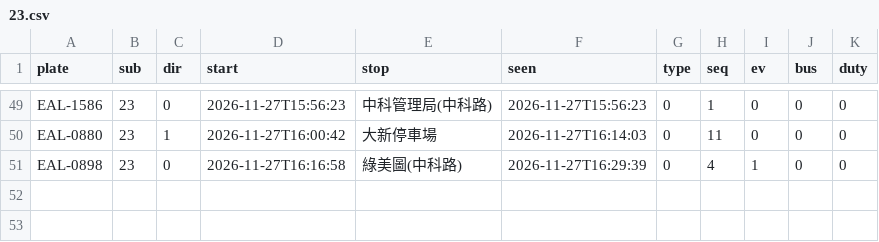
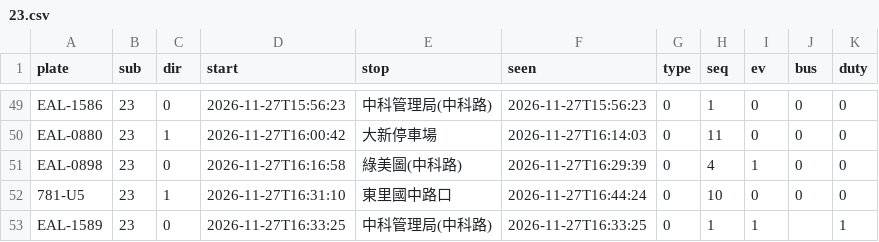
Before and after one commit to andrewwangarchnycu/Schematic-Transit-Taichung, a CSV file: departures/2026-11-27/23.csv, drawn as a sheet; only a part is shown, gaps mark what is left out.

```diff
--- a/departures/2026-11-27/23.csv
+++ b/departures/2026-11-27/23.csv
@@ -51 +51,3 @@ EAL-0880,23,1,2026-11-27T16:00:42,大新停車場,2026-11-27T16:14:03,0,11,0,0,0
 EAL-0898,23,0,2026-11-27T16:16:58,綠美圖(中科路),2026-11-27T16:29:39,0,4,1,0,0
+781-U5,23,1,2026-11-27T16:31:10,東里國中路口,2026-11-27T16:44:24,0,10,0,0,0
+EAL-1589,23,0,2026-11-27T16:33:25,中科管理局(中科路),2026-11-27T16:33:25,0,1,1,,1
```
Also changed, not shown: departures/2026-11-27/35.csv, departures/2026-11-27/45.csv, 2 other files.
